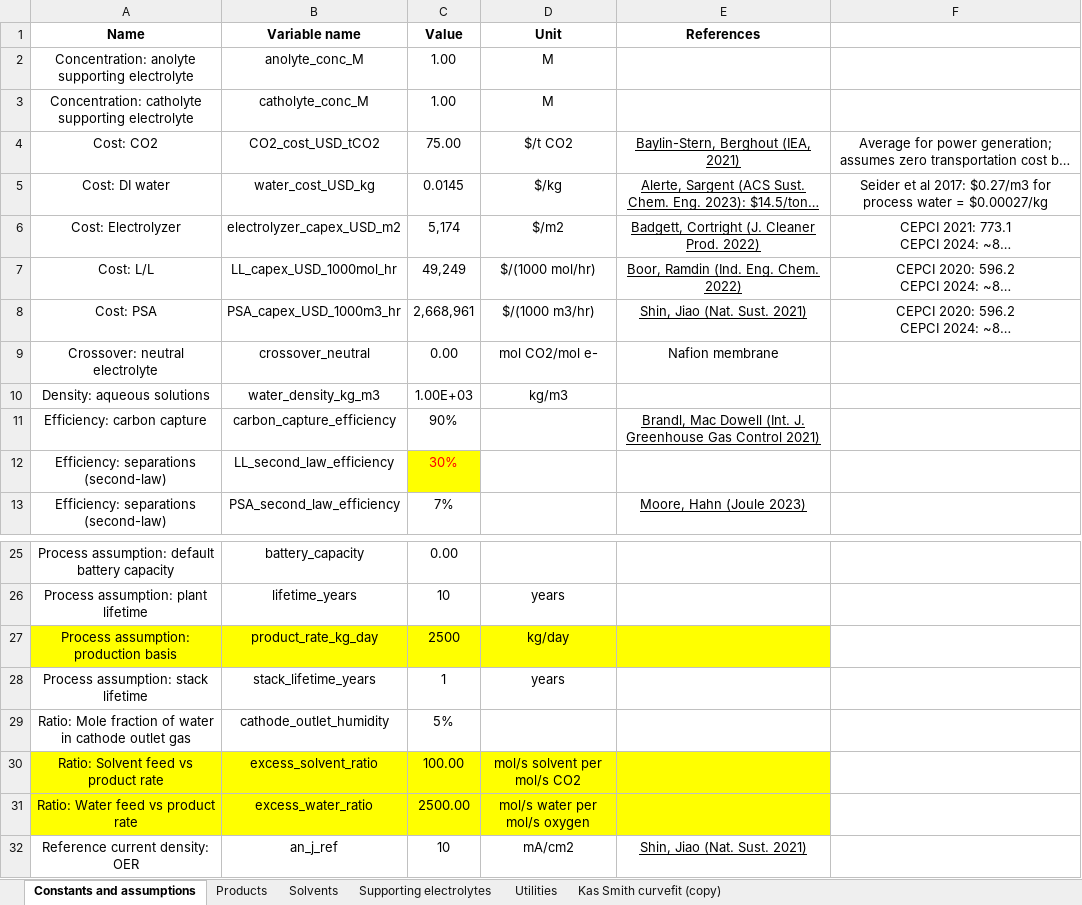
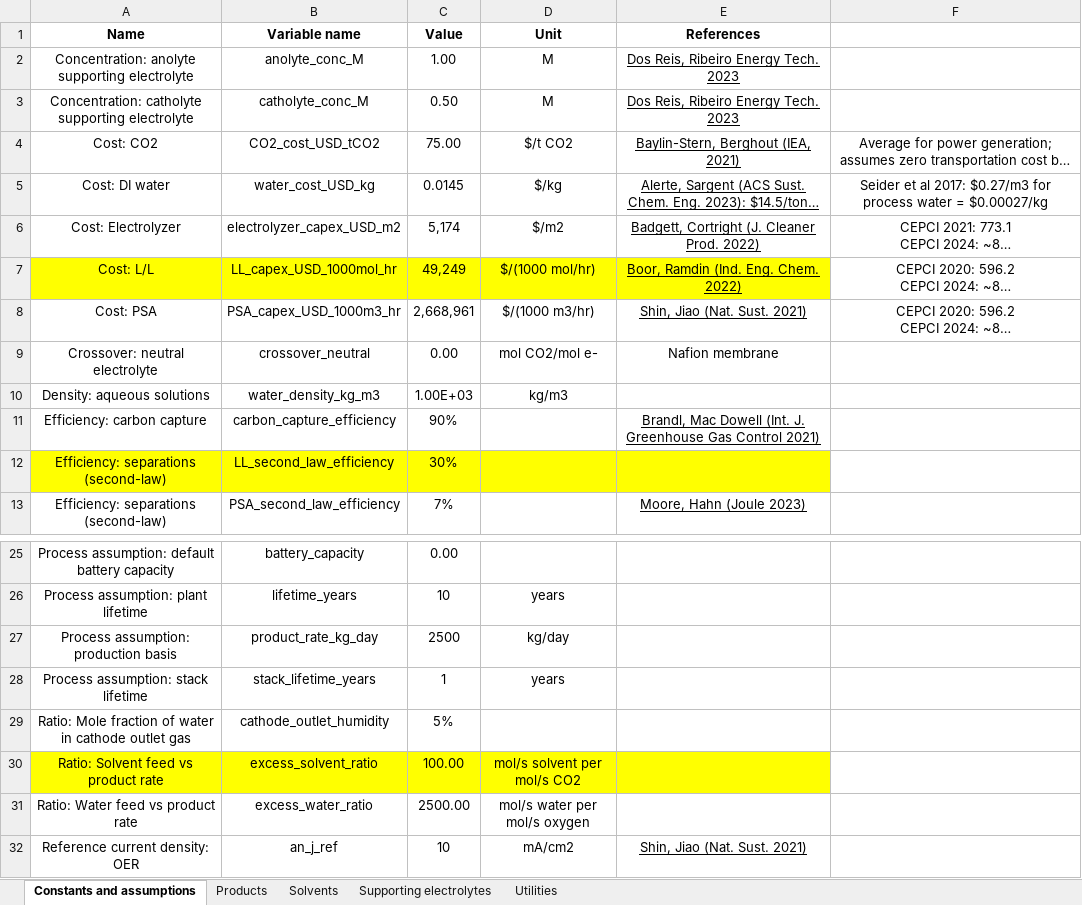
Before and after one commit to shashwatidc/co2r-non-aqueous, an Excel workbook: Supplementary Workbook.xlsx, sheet Constants and assumptions, drawn as a sheet; only a part is shown, gaps mark what is left out; long unchanged cells end in …; values as stored, in another font and other column widths than the file's, no borders; table styles not drawn; the diff names each change by its address in the sheet, - before the commit and + after, or states it on an @@ line.

```diff
--- a/Supplementary Workbook.xlsx (sheet Constants and assumptions)
+++ b/Supplementary Workbook.xlsx (sheet Constants and assumptions)
-sheet tab: Kas Smith curvefit (copy)
-E2:E3 (References): (empty)
+E2:E3 (References): Dos Reis, Ribeiro Energy Tech. 2023
-C3 (Value): 1.00
+C3 (Value): 0.50
-A7:E7 fill: none
+A7:E7 fill: #FFFF00
-A12:B12 fill: none
+A12:B12 fill: #FFFF00
-C12 text colour: #FF0000
+C12 text colour: black
-D12:E12 fill: none
+D12:E12 fill: #FFFF00
-A27:E27 fill: #FFFF00
+A27:E27 fill: none
-A31:E31 fill: #FFFF00
+A31:E31 fill: none
```
Also changed, not shown: sheet Products, sheet Solvents, sheet Utilities, charts or pictures, 1 other file.
